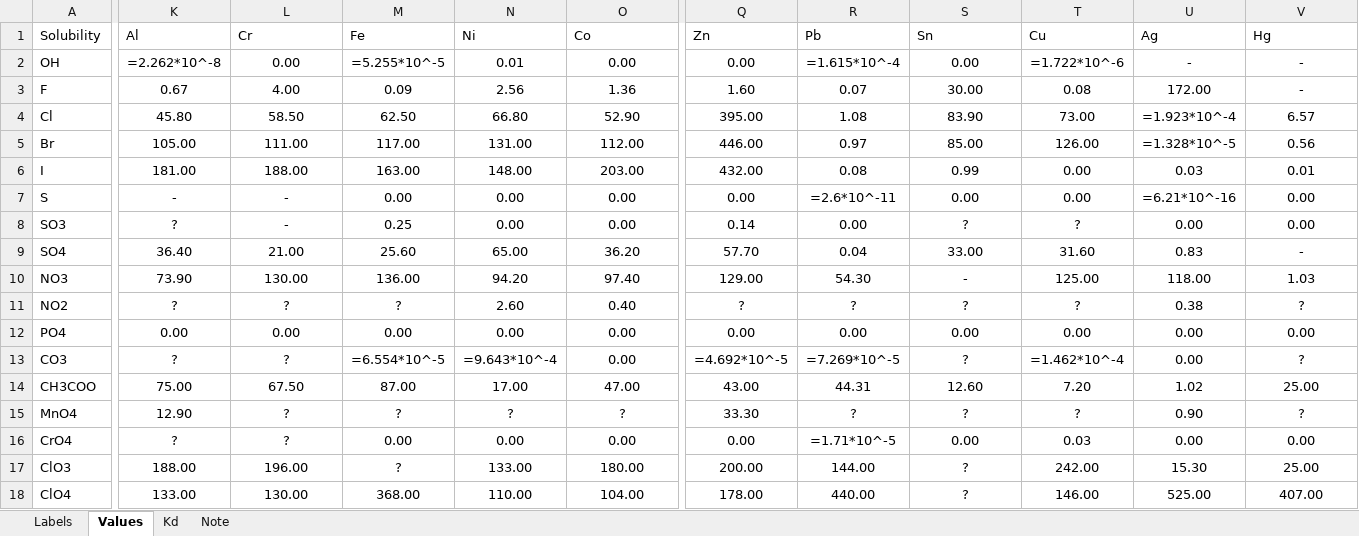
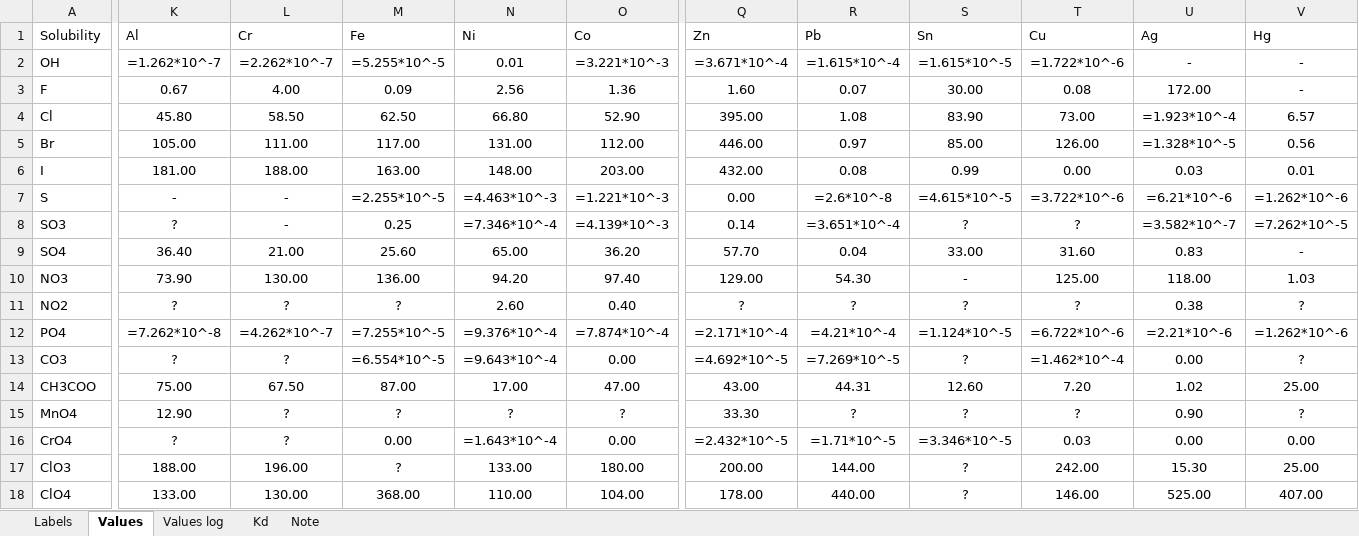
Before and after one commit to EgorNikitin1/AI-Solubility, an Excel workbook: Solubility Chart.xlsx, sheet Values, drawn as a sheet; only a part is shown, gaps mark what is left out; values as stored, in another font and other column widths than the file's, no borders; formulas are shown in place of their values; conditional formats not drawn; the diff covers the shown part only; the diff names each change by its address in the sheet, - before the commit and + after, or states it on an @@ line.

```diff
--- a/Solubility Chart.xlsx (sheet Values)
+++ b/Solubility Chart.xlsx (sheet Values)
+sheet tab: Values log
-K2 (Al): =2.262*10^-8
+K2 (Al): =1.262*10^-7
-L2 (Cr): 0.00
+L2 (Cr): =2.262*10^-7
-O2 (Co): 0.00
+O2 (Co): =3.221*10^-3
-Q2 (Zn): 0.00
+Q2 (Zn): =3.671*10^-4
-S2 (Sn): 0.00
+S2 (Sn): =1.615*10^-5
-M7 (Fe): 0.00
+M7 (Fe): =2.255*10^-5
-N7 (Ni): 0.00
+N7 (Ni): =4.463*10^-3
-O7 (Co): 0.00
+O7 (Co): =1.221*10^-3
-R7 (Pb): =2.6*10^-11
+R7 (Pb): =2.6*10^-8
-S7 (Sn): 0.00
+S7 (Sn): =4.615*10^-5
-T7 (Cu): 0.00
+T7 (Cu): =3.722*10^-6
-U7 (Ag): =6.21*10^-16
+U7 (Ag): =6.21*10^-6
-V7 (Hg): 0.00
+V7 (Hg): =1.262*10^-6
-N8 (Ni): 0.00
+N8 (Ni): =7.346*10^-4
-O8 (Co): 0.00
+O8 (Co): =4.139*10^-3
-R8 (Pb): 0.00
+R8 (Pb): =3.651*10^-4
-U8 (Ag): 0.00
+U8 (Ag): =3.582*10^-7
-V8 (Hg): 0.00
+V8 (Hg): =7.262*10^-5
-K12 (Al): 0.00
+K12 (Al): =7.262*10^-8
-L12 (Cr): 0.00
+L12 (Cr): =4.262*10^-7
-M12 (Fe): 0.00
+M12 (Fe): =7.255*10^-5
-N12 (Ni): 0.00
+N12 (Ni): =9.376*10^-4
-O12 (Co): 0.00
+O12 (Co): =7.874*10^-4
-Q12 (Zn): 0.00
+Q12 (Zn): =2.171*10^-4
-R12 (Pb): 0.00
+R12 (Pb): =4.21*10^-4
-S12 (Sn): 0.00
+S12 (Sn): =1.124*10^-5
-T12 (Cu): 0.00
+T12 (Cu): =6.722*10^-6
-U12 (Ag): 0.00
+U12 (Ag): =2.21*10^-6
-V12 (Hg): 0.00
+V12 (Hg): =1.262*10^-6
-N16 (Ni): 0.00
+N16 (Ni): =1.643*10^-4
-Q16 (Zn): 0.00
+Q16 (Zn): =2.432*10^-5
-S16 (Sn): 0.00
+S16 (Sn): =3.346*10^-5
```
Also changed, not shown: 4 edited cells elsewhere in this sheet, charts or pictures, 1 other file.
